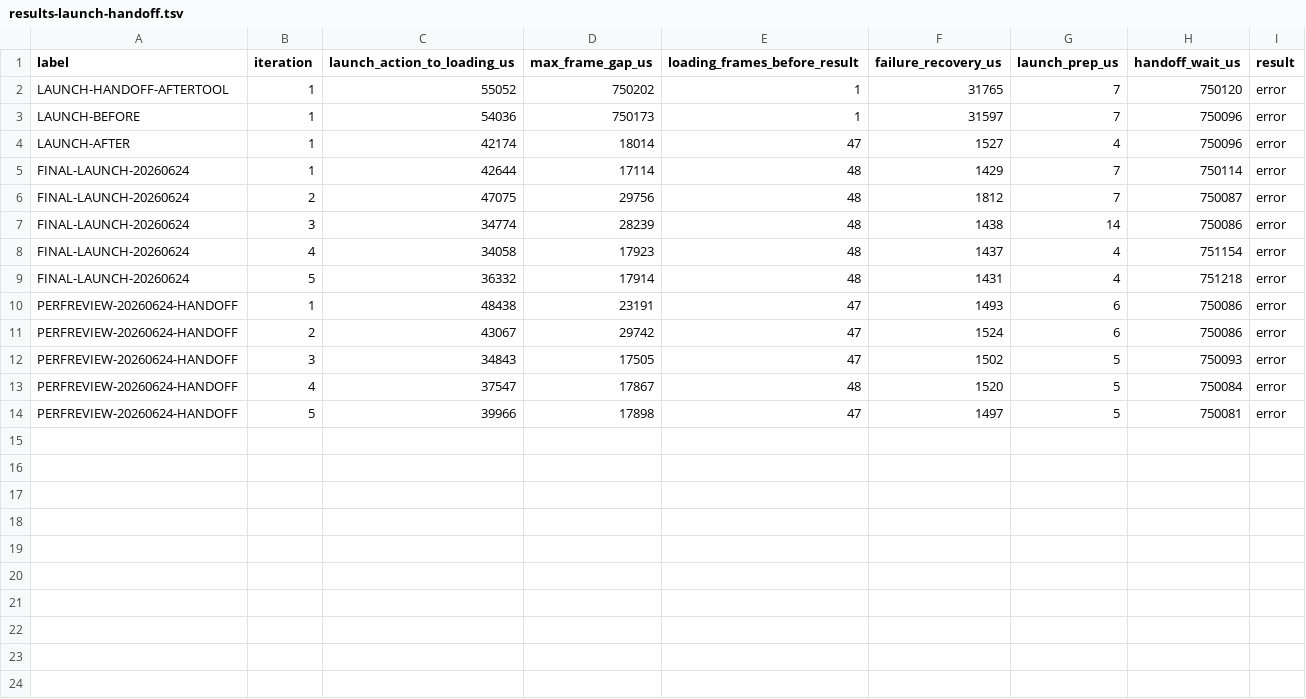
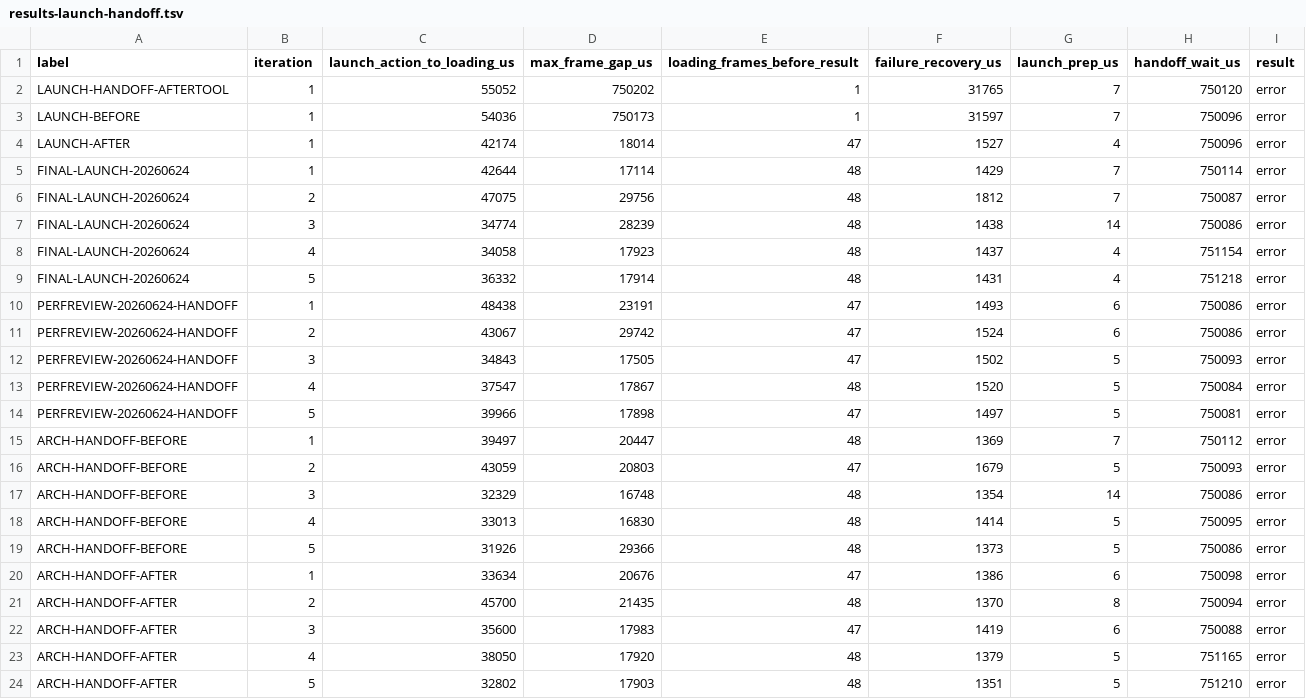
Before and after one commit to NigelBreslaw/MiSTer-MagiK, a TSV file: history/toolchain-bench/results-launch-handoff.tsv, drawn as a sheet; the diff names each change by its address in the sheet, - before the commit and + after, or states it on an @@ line.

Commit message:
LaunchHandoffSession: extract launch transaction
Confirmed cause:
- run_launcher_loop owned the game-launch transaction around the existing LaunchIo seam: loading UI, required frame presentation, return-state save, handoff worker spawn, benchmark sample writing, failure recovery, and loading clear were split across the frame loop and launcher.rs instead of one session-level model.

Before metric:
- ARCH-HANDOFF-BEFORE handoff: launch_action_to_loading_us median=33013 max=43059; max_frame_gap_us median=20447 max=29366; failure_recovery_us median=1373 max=1679; artifacts history/toolchain-bench/results-launch-handoff.tsv and build/launch-handoff/ARCH-HANDOFF-BEFORE.{tsv,log}.
- ARCH-HANDOFF-BEFORE prep: p50_us=101 p95_us=2986 errors=0 count=120; artifact history/toolchain-bench/results-launch-prep.tsv.

After metric:
- ARCH-HANDOFF-AFTER handoff: launch_action_to_loading_us median=35600 max=45700; max_frame_gap_us median=17983 max=21435; failure_recovery_us median=1379 max=1419; no meaningful regression, frame gap and recovery improve; artifacts history/toolchain-bench/results-launch-handoff.tsv and build/launch-handoff/ARCH-HANDOFF-AFTER.{tsv,log}.
- ARCH-HANDOFF-AFTER prep: p50_us=91 p95_us=2895 errors=0 count=120; artifact history/toolchain-bench/results-launch-prep.tsv.

Tests/clippy:
- cargo test --manifest-path magik-gui/Cargo.toml --features ui --no-default-features launch_handoff_session: pass.
- scripts/dev-rust test: pass.
- scripts/dev-rust check: pass.
- cargo test --manifest-path magik-gui/Cargo.toml --features ui --no-default-features: pass.
- cargo clippy --manifest-path magik-gui/Cargo.toml --lib --no-default-features -- -D warnings: pass.
- git diff --check: pass.
- magik-gui/build-arm.sh --device and scripts/deploy-rust.sh --device --ui-scope launcher: pass, binary size 6258388 bytes unchanged.

Review:
- Subagent Harvey reviewed the patch; initial P3 session-test coverage finding was fixed; final pass clean. Artifact build/architecture-refactor/launch-handoff-session/review.md.

Evidence:
- build/architecture-refactor/launch-handoff-session/metrics.md.
- build/architecture-refactor/launch-handoff-session/review.md.
- history/toolchain-bench/results-launch-handoff.tsv.
- history/toolchain-bench/results-launch-prep.tsv.
- build/launch-handoff/ARCH-HANDOFF-BEFORE.tsv and build/launch-handoff/ARCH-HANDOFF-BEFORE.log.
- build/launch-handoff/ARCH-HANDOFF-AFTER.tsv and build/launch-handoff/ARCH-HANDOFF-AFTER.log.

```diff
--- a/history/toolchain-bench/results-launch-handoff.tsv
+++ b/history/toolchain-bench/results-launch-handoff.tsv
+row 15: ARCH-HANDOFF-BEFORE | 1 | 39497 | 20447 | 48 | 1369 | 7 | 750112 | error
+row 16: ARCH-HANDOFF-BEFORE | 2 | 43059 | 20803 | 47 | 1679 | 5 | 750093 | error
+row 17: ARCH-HANDOFF-BEFORE | 3 | 32329 | 16748 | 48 | 1354 | 14 | 750086 | error
+row 18: ARCH-HANDOFF-BEFORE | 4 | 33013 | 16830 | 48 | 1414 | 5 | 750095 | error
+row 19: ARCH-HANDOFF-BEFORE | 5 | 31926 | 29366 | 48 | 1373 | 5 | 750086 | error
+row 20: ARCH-HANDOFF-AFTER | 1 | 33634 | 20676 | 47 | 1386 | 6 | 750098 | error
+row 21: ARCH-HANDOFF-AFTER | 2 | 45700 | 21435 | 48 | 1370 | 8 | 750094 | error
+row 22: ARCH-HANDOFF-AFTER | 3 | 35600 | 17983 | 47 | 1419 | 6 | 750088 | error
+row 23: ARCH-HANDOFF-AFTER | 4 | 38050 | 17920 | 48 | 1379 | 5 | 751165 | error
+row 24: ARCH-HANDOFF-AFTER | 5 | 32802 | 17903 | 48 | 1351 | 5 | 751210 | error
```
Also changed, not shown: 6 other files.
